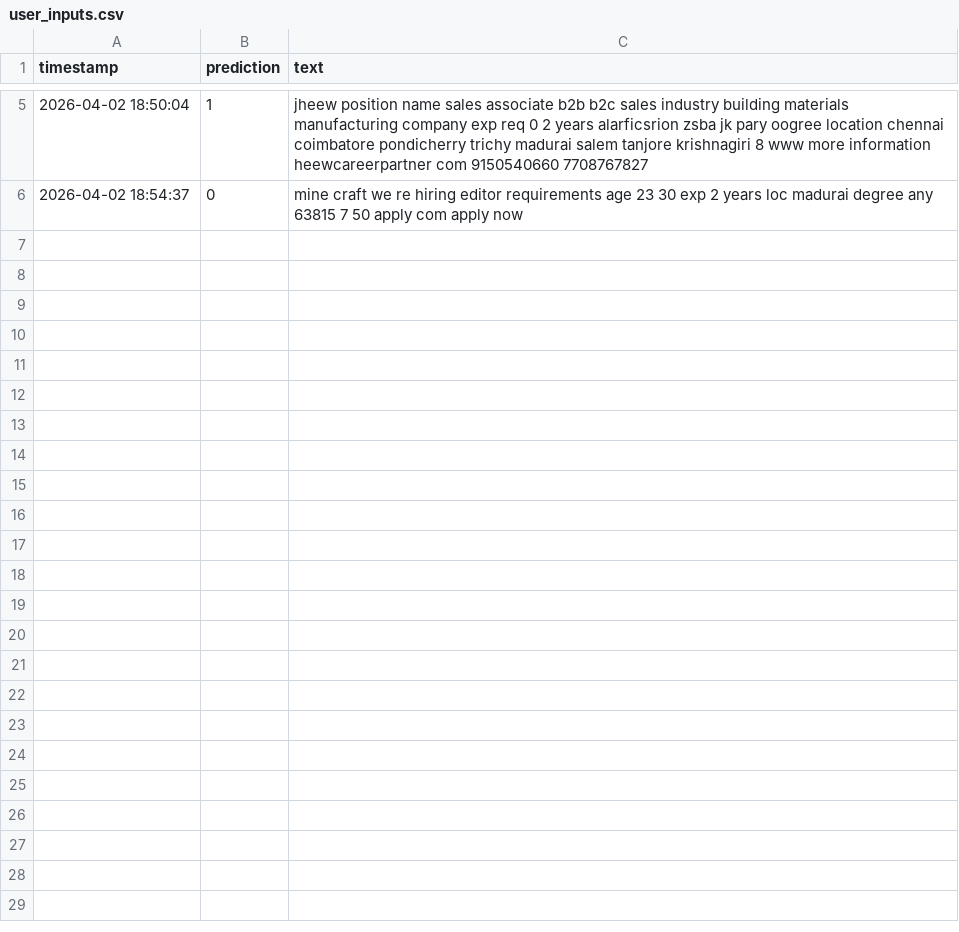
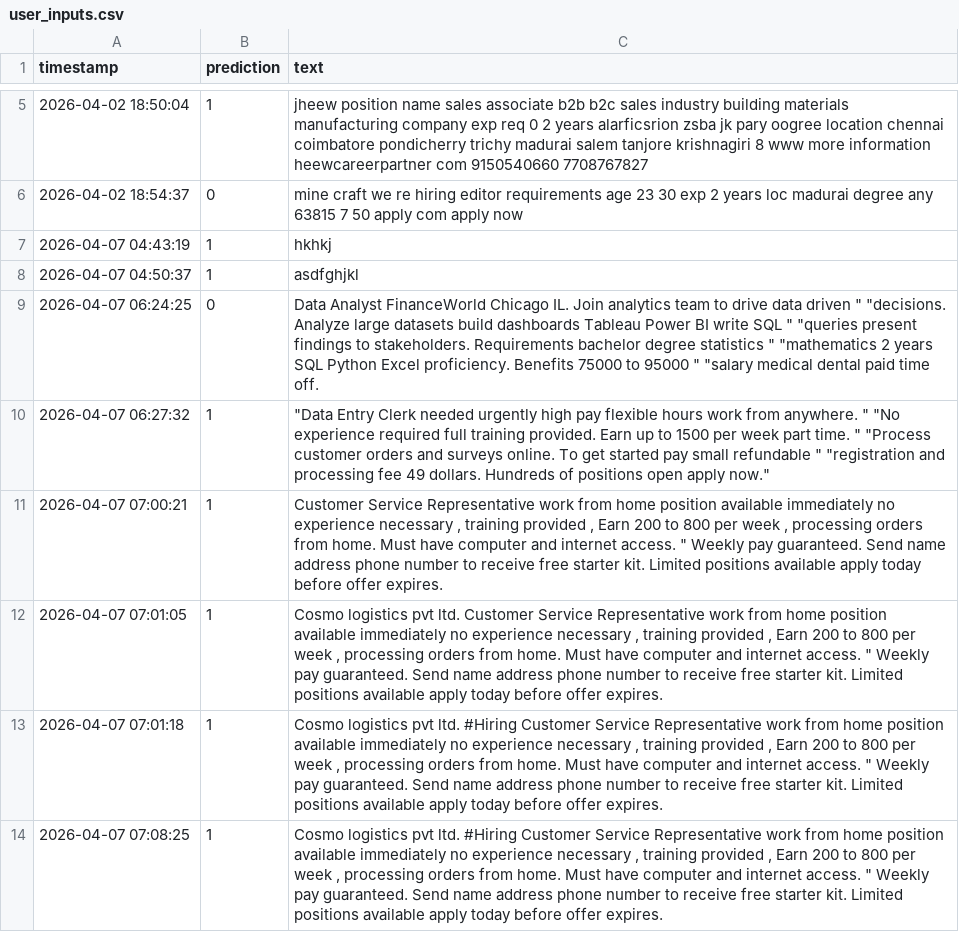
Before and after one commit to Hem-007/Final_Year_Project, a CSV file: data/user_inputs.csv, drawn as a sheet; only a part is shown, gaps mark what is left out.

Commit message:
Update: dashboards and new page

```diff
--- a/data/user_inputs.csv
+++ b/data/user_inputs.csv
@@ -6 +6,9 @@ timestamp,prediction,text
 2026-04-02 18:54:37,0,mine craft we re hiring editor requirements age 23 30 exp 2 years loc madurai degree any 63815 7 50 apply com apply now
+2026-04-07 04:43:19,1,hkhkj
+2026-04-07 04:50:37,1,asdfghjkl
+2026-04-07 06:24:25,0,"Data Analyst FinanceWorld Chicago IL. Join analytics team to drive data driven ""               ""decisions. Analyze large datasets build dashboards Tableau Power BI write SQL ""               ""queries present findings to stakeholders. Requirements bachelor degree statistics ""               ""mathematics 2 years SQL Python Excel proficiency. Benefits 75000 to 95000 ""               ""salary medical dental paid time off."
+2026-04-07 06:27:32,1,"""Data Entry Clerk needed urgently high pay flexible hours work from anywhere. ""               ""No experience required full training provided. Earn up to 1500 per week part time. ""               ""Process customer orders and surveys online. To get started pay small refundable ""               ""registration and processing fee 49 dollars. Hundreds of positions open apply now."""
+2026-04-07 07:00:21,1,"Customer Service Representative work from home position available immediately  no experience necessary , training provided , Earn 200 to 800 per week , processing orders from home.  Must have computer and internet access. "" Weekly pay guaranteed.    Send name address phone number to receive free starter kit. Limited positions available apply today before offer expires."
+2026-04-07 07:01:05,1,"Cosmo logistics pvt ltd. Customer Service Representative work from home position available immediately  no experience necessary , training provided , Earn 200 to 800 per week , processing orders from home.  Must have computer and internet access. "" Weekly pay guaranteed.    Send name address phone number to receive free starter kit. Limited positions available apply today before offer expires."
+2026-04-07 07:01:18,1,"Cosmo logistics pvt ltd. #Hiring  Customer Service Representative work from home position available immediately  no experience necessary , training provided , Earn 200 to 800 per week , processing orders from home.  Must have computer and internet access. "" Weekly pay guaranteed.    Send name address phone number to receive free starter kit. Limited positions available apply today before offer expires."
+2026-04-07 07:08:25,1,"Cosmo logistics pvt ltd. #Hiring  Customer Service Representative work from home position available immediately  no experience necessary , training provided , Earn 200 to 800 per week , processing orders from home.  Must have computer and internet access. "" Weekly pay guaranteed.    Send name address phone number to receive free starter kit. Limited positions available apply today before offer expires."
```
Also changed, not shown: 3 other files.
